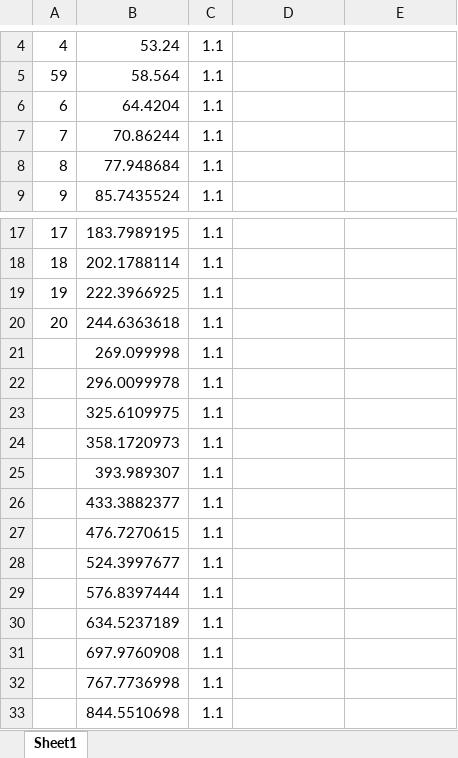
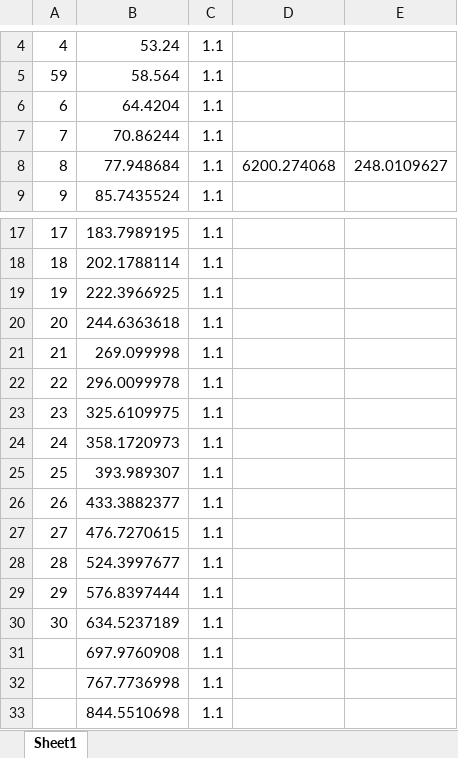
Before and after one commit to ProjectFaerun/Faerun, an Excel workbook: lvl calculation.xlsx, sheet Sheet1, drawn as a sheet; only a part is shown, gaps mark what is left out; values as stored, in another font and other column widths than the file's, no borders; the diff names each change by its address in the sheet, - before the commit and + after, or states it on an @@ line.

```diff
--- a/lvl calculation.xlsx (sheet Sheet1)
+++ b/lvl calculation.xlsx (sheet Sheet1)
-D8: (empty)
+D8: 6200.274068
-E8: (empty)
+E8: 248.0109627
-A21: (empty)
+A21: 21
-A22: (empty)
+A22: 22
-A23: (empty)
+A23: 23
-A24: (empty)
+A24: 24
-A25: (empty)
+A25: 25
-A26: (empty)
+A26: 26
-A27: (empty)
+A27: 27
-A28: (empty)
+A28: 28
-A29: (empty)
+A29: 29
-A30: (empty)
+A30: 30
```
Also changed, not shown: 44 other files.
